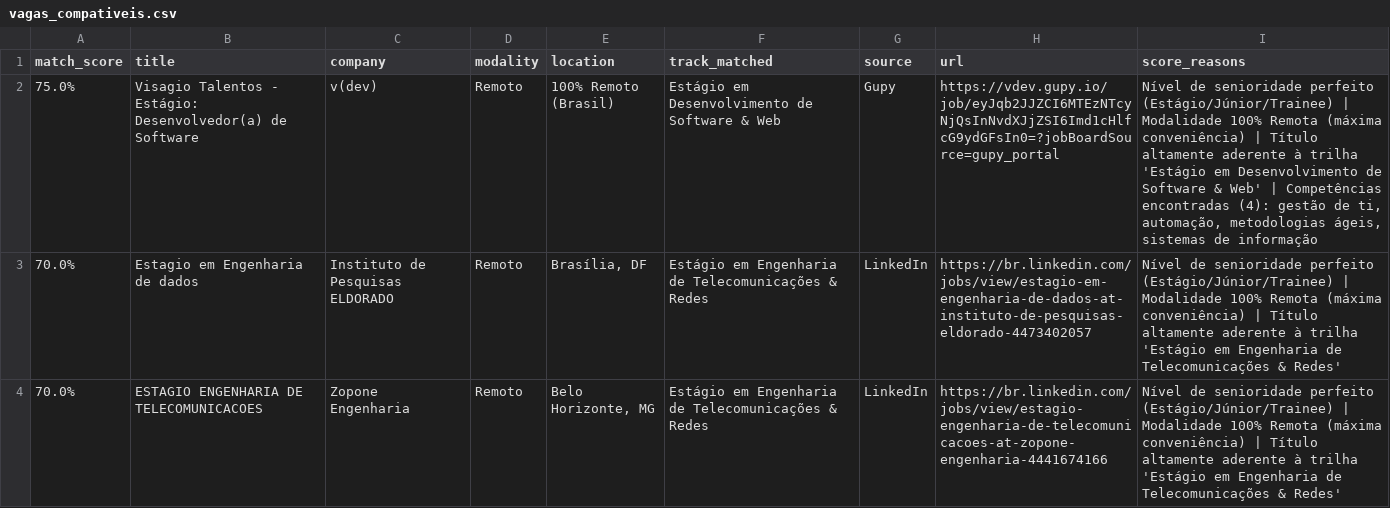
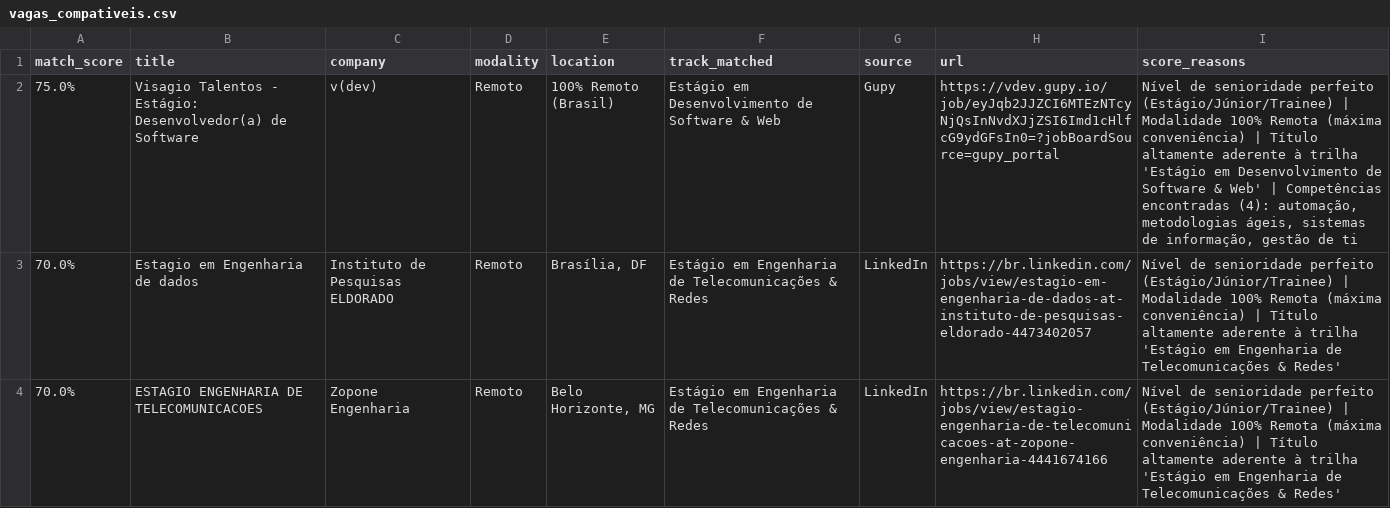
Before and after one commit to Loogan23/LoganJobRadar, a CSV file: output/vagas_compativeis.csv, drawn as a sheet; only a part is shown; the diff covers the shown part only.

Commit message:
chore: atualizar histórico de vagas [skip ci]

```diff
--- a/output/vagas_compativeis.csv
+++ b/output/vagas_compativeis.csv
@@ -1,3 +1,3 @@
 match_score,title,company,modality,location,track_matched,source,url,score_reasons
-75.0%,Visagio Talentos - Estágio: Desenvolvedor(a) de Software,v(dev),Remoto,100% Remoto (Brasil),Estágio em Desenvolvimento de Software & Web,Gupy,https://vdev.gupy.io/job/eyJqb2JJZCI6MTEzNTcyNjQsInNvdXJjZSI6Imd1cHlfcG9ydGFsIn0=?jobBoardSource=gupy_portal,"Nível de senioridade perfeito (Estágio/Júnior/Trainee) | Modalidade 100% Remota (máxima conveniência) | Título altamente aderente à trilha 'Estágio em Desenvolvimento de Software & Web' | Competências encontradas (4): gestão de ti, automação, metodologias ágeis, sistemas de informação"
+75.0%,Visagio Talentos - Estágio: Desenvolvedor(a) de Software,v(dev),Remoto,100% Remoto (Brasil),Estágio em Desenvolvimento de Software & Web,Gupy,https://vdev.gupy.io/job/eyJqb2JJZCI6MTEzNTcyNjQsInNvdXJjZSI6Imd1cHlfcG9ydGFsIn0=?jobBoardSource=gupy_portal,"Nível de senioridade perfeito (Estágio/Júnior/Trainee) | Modalidade 100% Remota (máxima conveniência) | Título altamente aderente à trilha 'Estágio em Desenvolvimento de Software & Web' | Competências encontradas (4): automação, metodologias ágeis, sistemas de informação, gestão de ti"
 70.0%,Estagio em Engenharia de dados,Instituto de Pesquisas ELDORADO,Remoto,"Brasília, DF",Estágio em Engenharia de Telecomunicações & Redes,LinkedIn,https://br.linkedin.com/jobs/view/estagio-em-engenharia-de-dados-at-instituto-de-pesquisas-eldorado-4473402057,Nível de senioridade perfeito (Estágio/Júnior/Trainee) | Modalidade 100% Remota (máxima conveniência) | Título altamente aderente à trilha 'Estágio em Engenharia de Telecomunicações & Redes'
```
Also changed, not shown: 2 added rows, 1 removed row, 2 moved rows and 1 edited cell elsewhere in this file, 1 other file.
